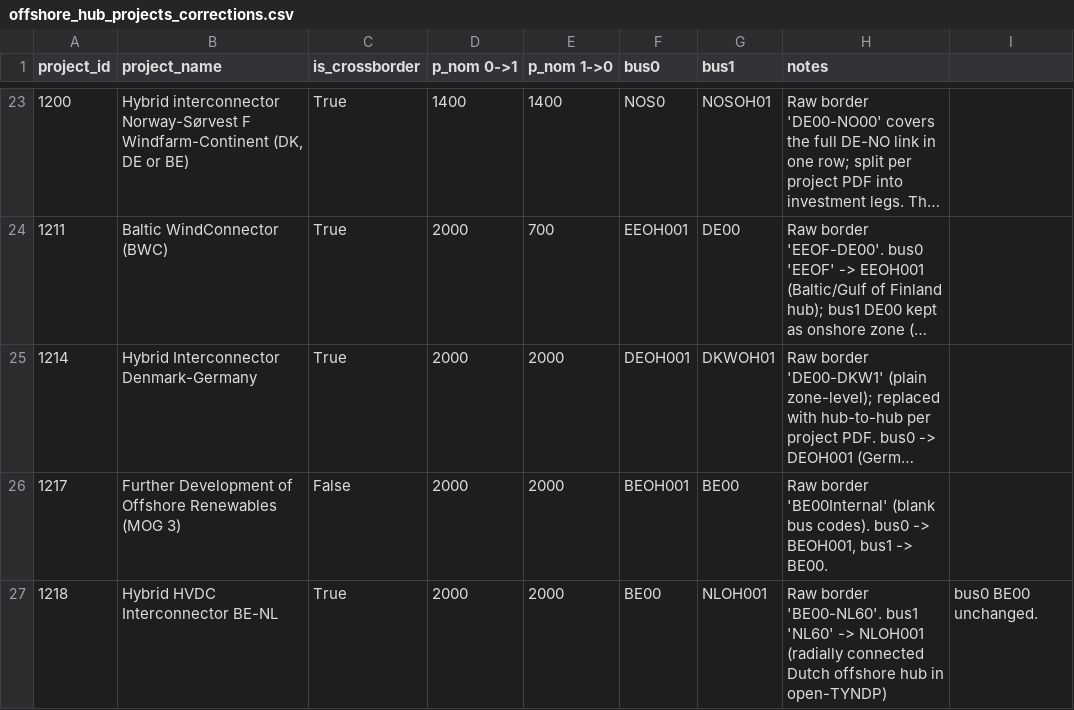
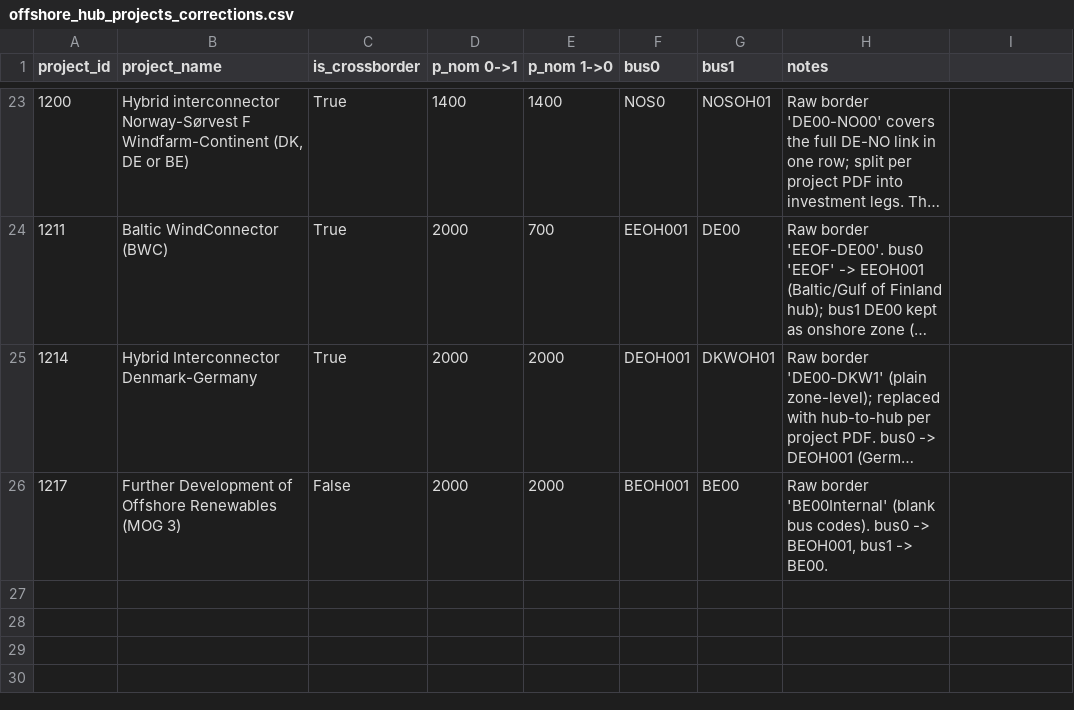
Before and after one commit to open-energy-transition/open-tyndp, a CSV file: data/cba/offshore_hub_projects_corrections.csv, drawn as a sheet; only a part is shown, gaps mark what is left out; long unchanged cells end in ….

Commit message:
fix: remove project 1218 since mapping is NL00 (instead of NLOH001)

```diff
--- a/data/cba/offshore_hub_projects_corrections.csv
+++ b/data/cba/offshore_hub_projects_corrections.csv
@@ -26,2 +26 @@ project_id,project_name,is_crossborder,p_nom 0->1,p_nom 1->0,bus0,bus1,notes,
 1217,Further Development of Offshore Renewables (MOG 3),False,2000,2000,BEOH001,BE00,"Raw border 'BE00Internal' (blank bus codes). bus0 -> BEOH001, bus1 -> BE00.",
-1218,Hybrid HVDC Interconnector BE-NL,True,2000,2000,BE00,NLOH001,Raw border 'BE00-NL60'. bus1 'NL60' -> NLOH001 (radially connected Dutch offshore hub in open-TYNDP), bus0 BE00 unchanged.
```
